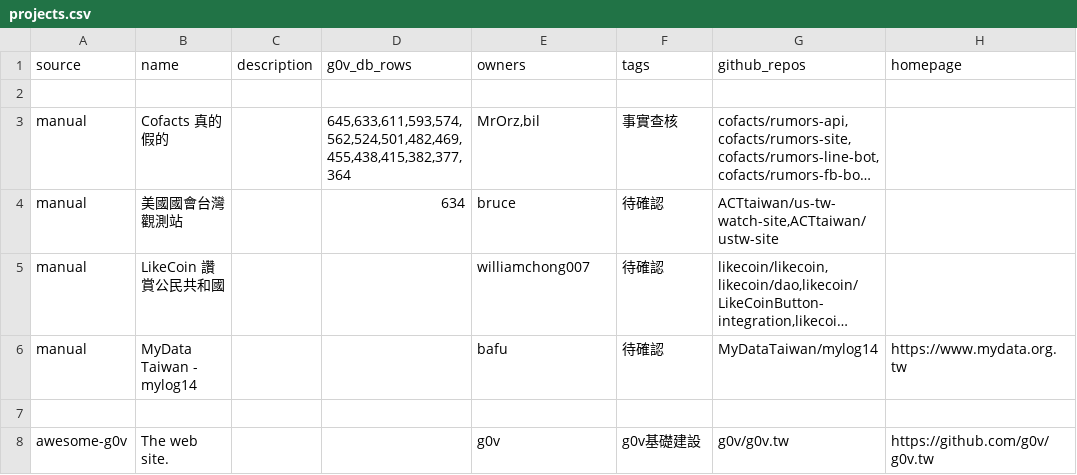
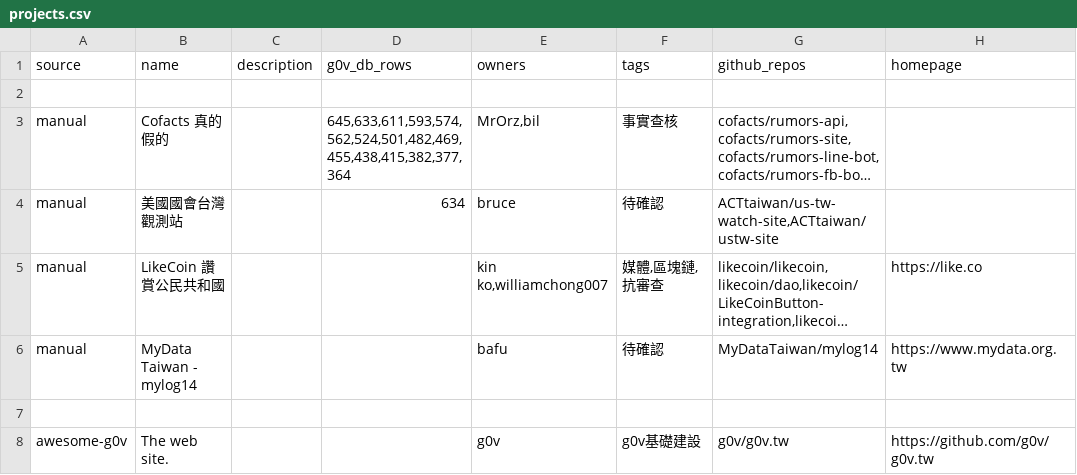
Before and after one commit to chunyenHuang/awesome-g0v-projects, a CSV file: data/projects.csv, drawn as a sheet; only a part is shown; long unchanged cells end in …; the diff names each change by its address in the sheet, - before the commit and + after, or states it on an @@ line.

```diff
--- a/data/projects.csv
+++ b/data/projects.csv
-E5 (owners): williamchong007
+E5 (owners): kin ko,williamchong007
-F5 (tags): 待確認
+F5 (tags): 媒體,區塊鏈,抗審查
-H5 (homepage): (empty)
+H5 (homepage): https://like.co
```
Also changed, not shown: data/owners.csv, data/tags.csv.
